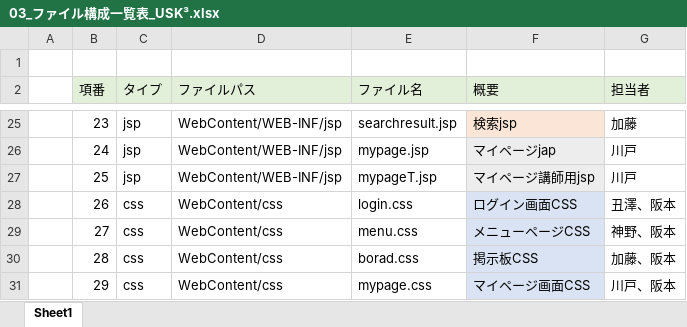
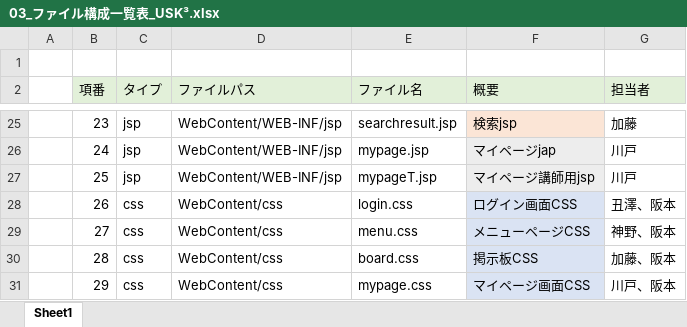
Before and after one commit to DOJO-2021/E-5, an Excel workbook: documents/03_ファイル構成一覧表_USK³.xlsx, sheet Sheet1, drawn as a sheet; only a part is shown, gaps mark what is left out; values as stored, in another font and other column widths than the file's, no borders; the diff names each change by its address in the sheet, - before the commit and + after, or states it on an @@ line.

```diff
--- a/documents/03_ファイル構成一覧表_USK³.xlsx (sheet Sheet1)
+++ b/documents/03_ファイル構成一覧表_USK³.xlsx (sheet Sheet1)
-E30 (ファイル名): borad.css
+E30 (ファイル名): board.css
```
Also changed, not shown: 32 other files.
